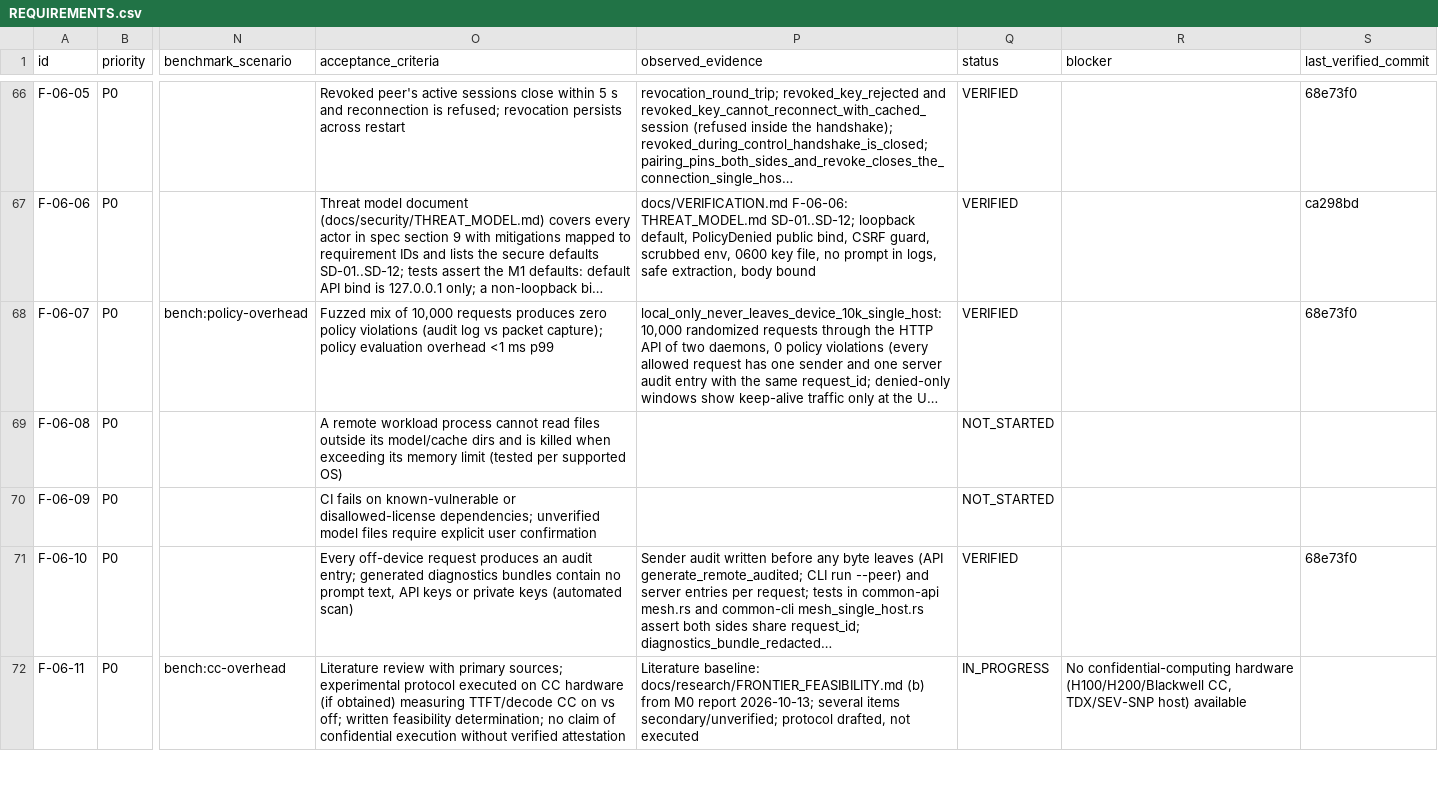
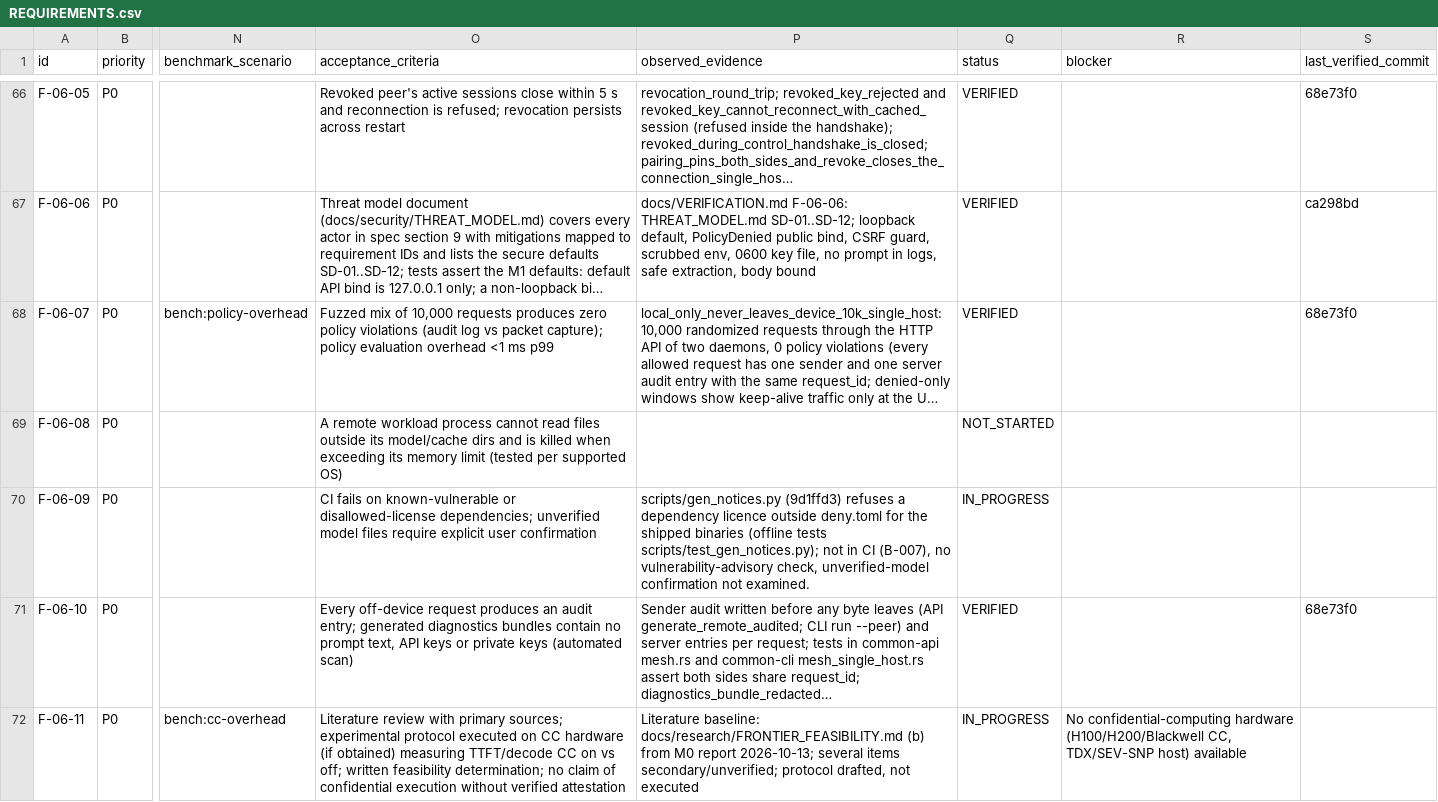
Before and after one commit to div0rce/ucompute-dev, a CSV file: docs/REQUIREMENTS.csv, drawn as a sheet; only a part is shown, gaps mark what is left out; long unchanged cells end in …; the diff covers the shown part only; the diff names each change by its address in the sheet, - before the commit and + after, or states it on an @@ line.

Commit message:
docs: round 6+6b and Linux install verification entries; progress for 2026-10-23/24; F-08-04, F-06-09, F-09-10 IN_PROGRESS

```diff
--- a/docs/REQUIREMENTS.csv
+++ b/docs/REQUIREMENTS.csv
-P70 (observed_evidence): (empty)
+P70 (observed_evidence): scripts/gen_notices.py (9d1ffd3) refuses a dependency licence outside deny.toml for the shipped binaries (offline tests scripts/test_gen_notices.py); not in CI (B-007), no vulnerability-advisory check, unverified-model confirmation not examined.
-Q70 (status): NOT_STARTED
+Q70 (status): IN_PROGRESS
```
Also changed, not shown: 4 edited cells elsewhere in this file, 3 other files.
